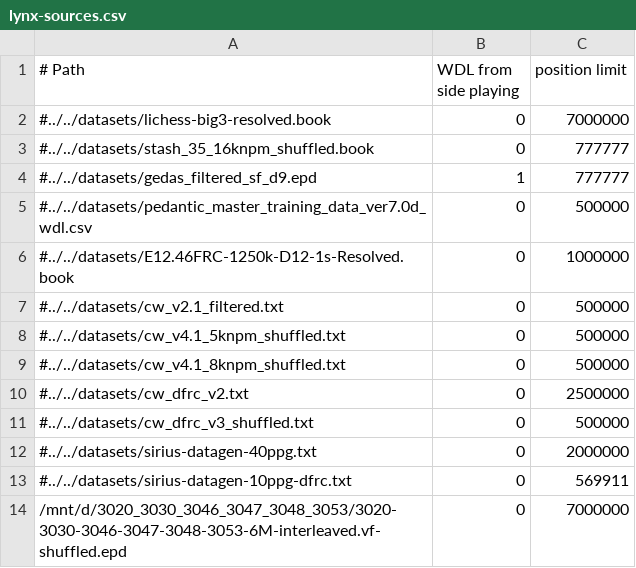
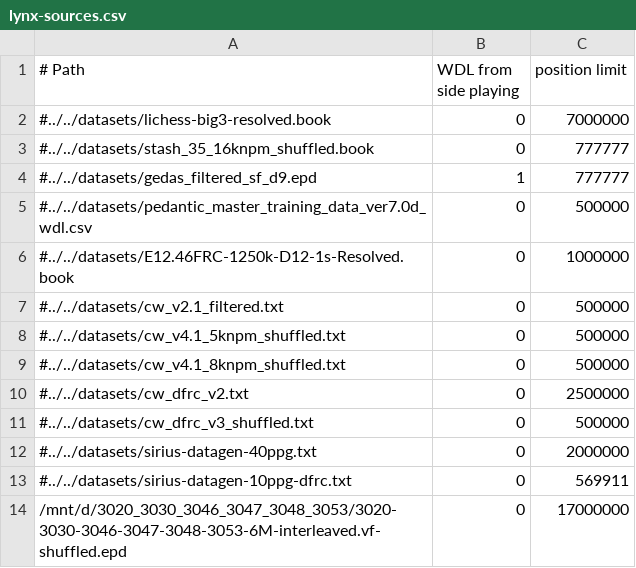
Before and after one commit to lynx-chess/texel-tuner, a CSV file: src/lynx-sources.csv, drawn as a sheet.

Commit message:
Retune using 17M positions

```diff
--- a/src/lynx-sources.csv
+++ b/src/lynx-sources.csv
@@ -13,2 +13,2 @@
 #../../datasets/sirius-datagen-10ppg-dfrc.txt,0,569911
-/mnt/d/3020_3030_3046_3047_3048_3053/3020-3030-3046-3047-3048-3053-6M-interleaved.vf-shuffled.epd,0,7000000
+/mnt/d/3020_3030_3046_3047_3048_3053/3020-3030-3046-3047-3048-3053-6M-interleaved.vf-shuffled.epd,0,17000000
```
Also changed, not shown: 1 other file.
